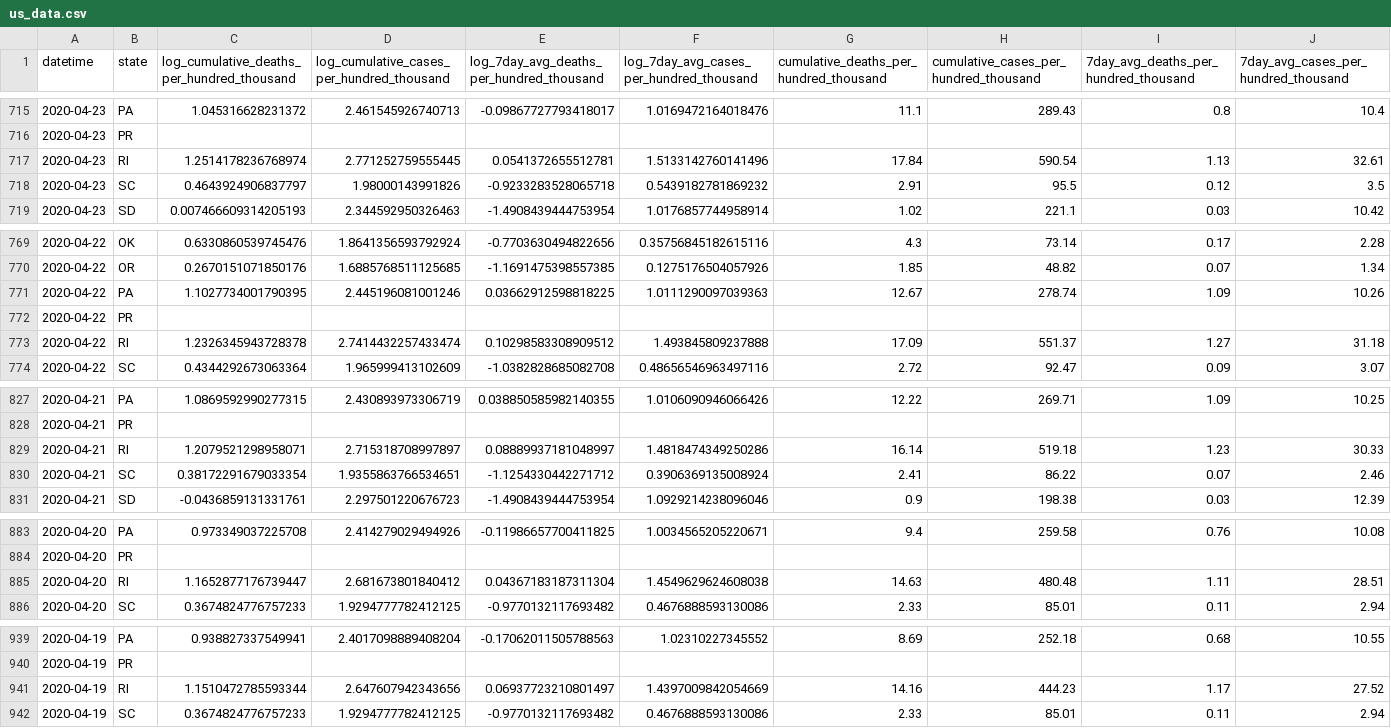
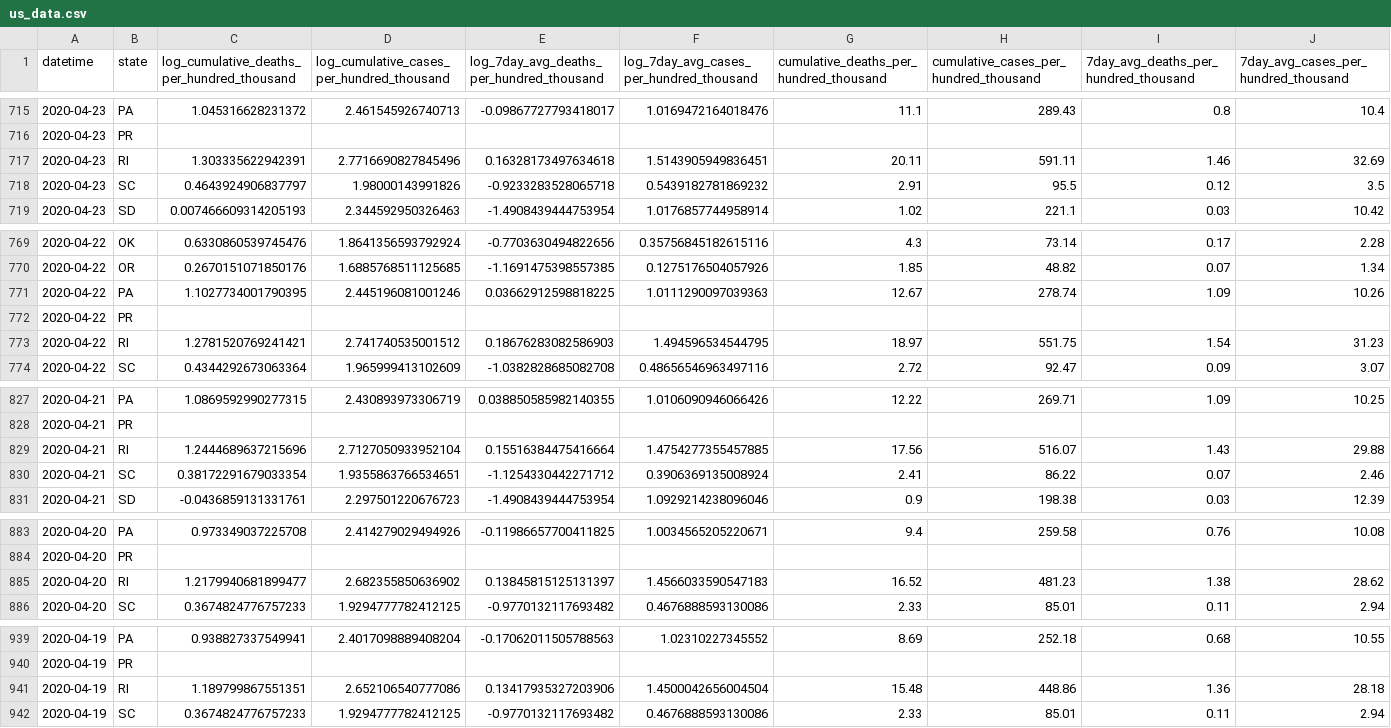
Before and after one commit to astroadams/covid, a CSV file: us_data.csv, drawn as a sheet; only a part is shown, gaps mark what is left out; removed rows and columns are numbered as before the commit, all else as after; the diff covers the shown part only; the diff names each change by its address in the sheet, - before the commit and + after, or states it on an @@ line.

Commit message:
updated data

```diff
--- a/us_data.csv
+++ b/us_data.csv
-row 717: 2020-04-23 | RI | 1.2514178236768974 | 2.771252759555445 | 0.0541372655512781 | 1.5133142760141496 | 17.84 | 590.54 | 1.13 | 32.61
+row 717: 2020-04-23 | RI | 1.303335622942391 | 2.7716690827845496 | 0.16328173497634618 | 1.5143905949836451 | 20.11 | 591.11 | 1.46 | 32.69
-row 773: 2020-04-22 | RI | 1.2326345943728378 | 2.7414432257433474 | 0.10298583308909512 | 1.493845809237888 | 17.09 | 551.37 | 1.27 | 31.18
+row 773: 2020-04-22 | RI | 1.2781520769241421 | 2.741740535001512 | 0.18676283082586903 | 1.494596534544795 | 18.97 | 551.75 | 1.54 | 31.23
-row 829: 2020-04-21 | RI | 1.2079521298958071 | 2.715318708997897 | 0.08889937181048997 | 1.4818474349250286 | 16.14 | 519.18 | 1.23 | 30.33
+row 829: 2020-04-21 | RI | 1.2444689637215696 | 2.7127050933952104 | 0.15516384475416664 | 1.4754277355457885 | 17.56 | 516.07 | 1.43 | 29.88
-row 885: 2020-04-20 | RI | 1.1652877176739447 | 2.681673801840412 | 0.04367183187311304 | 1.4549629624608038 | 14.63 | 480.48 | 1.11 | 28.51
+row 885: 2020-04-20 | RI | 1.2179940681899477 | 2.682355850636902 | 0.13845815125131397 | 1.4566033590547183 | 16.52 | 481.23 | 1.38 | 28.62
-row 941: 2020-04-19 | RI | 1.1510472785593344 | 2.647607942343656 | 0.06937723210801497 | 1.4397009842054669 | 14.16 | 444.23 | 1.17 | 27.52
+row 941: 2020-04-19 | RI | 1.189799867551351 | 2.652106540777086 | 0.13417935327203906 | 1.4500042656004504 | 15.48 | 448.86 | 1.36 | 28.18
```
Also changed, not shown: 1 added row, 1 removed row and 28 edited cells elsewhere in this file, us_typical_deaths.csv.
